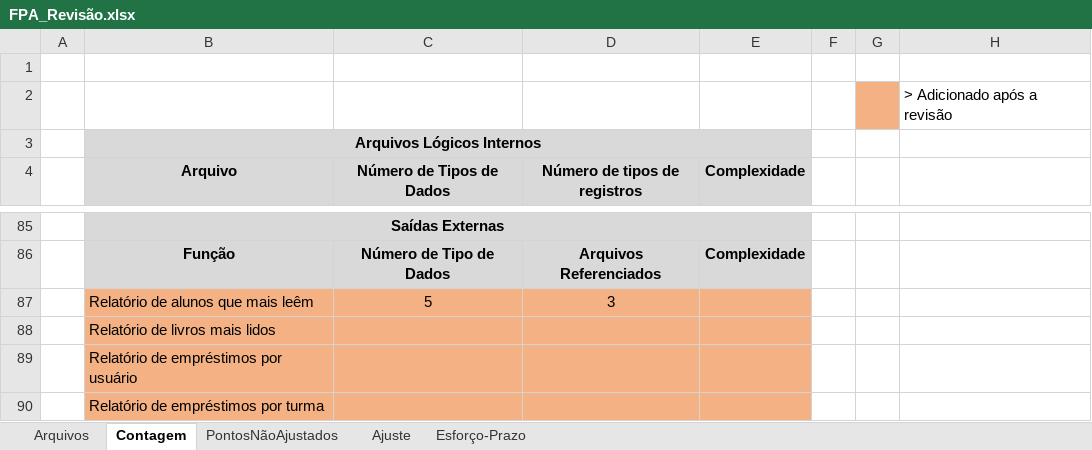
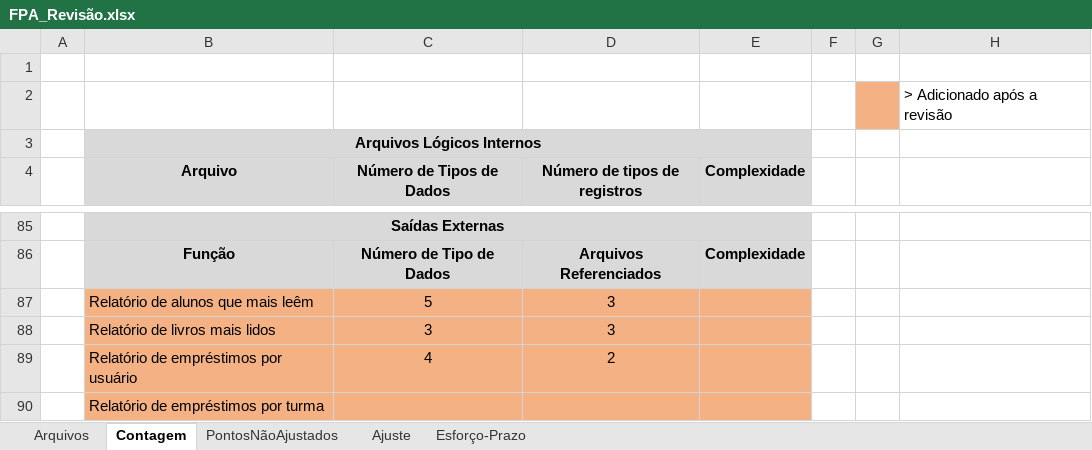
Before and after one commit to Frauches/TCC, an Excel workbook: Documentos/Planilhas - Tabelas - Quadros/FPA_Revisão.xlsx, sheet Contagem, drawn as a sheet; only a part is shown, gaps mark what is left out; values as stored, in another font and other column widths than the file's, no borders; conditional formats not drawn; the diff names each change by its address in the sheet, - before the commit and + after, or states it on an @@ line.

```diff
--- a/Documentos/Planilhas - Tabelas - Quadros/FPA_Revisão.xlsx (sheet Contagem)
+++ b/Documentos/Planilhas - Tabelas - Quadros/FPA_Revisão.xlsx (sheet Contagem)
-C88 (Número de Tipos de Dados): (empty)
+C88 (Número de Tipos de Dados): 3
-D88 (Número de tipos de registros): (empty)
+D88 (Número de tipos de registros): 3
-C89 (Número de Tipos de Dados): (empty)
+C89 (Número de Tipos de Dados): 4
-D89 (Número de tipos de registros): (empty)
+D89 (Número de tipos de registros): 2
```
Also changed, not shown: sheet Arquivos.
